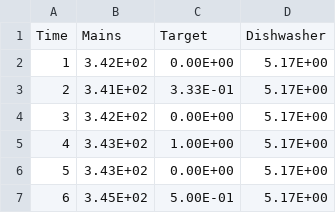
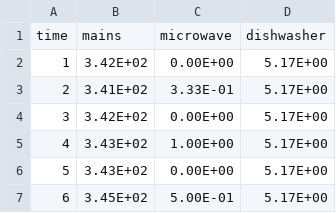
Before and after one commit to pferido/Energy-Disaggregation, a CSV file: dashboard_data/dishwasher_test_results.csv, drawn as a sheet; only a part is shown.

```diff
--- a/dashboard_data/dishwasher_test_results.csv
+++ b/dashboard_data/dishwasher_test_results.csv
@@ -1,2 +1,2 @@
-Time,Mains,Target,Dishwasher
+time,mains,microwave,dishwasher
 1,3.42E+02,0.00E+00,5.17E+00
```
Also changed, not shown: 7 other files.
